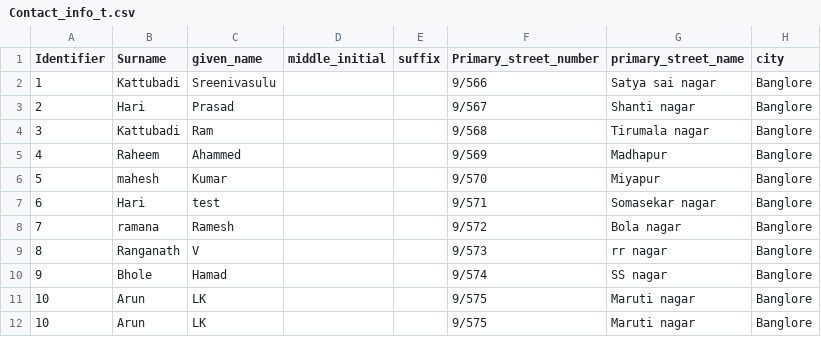
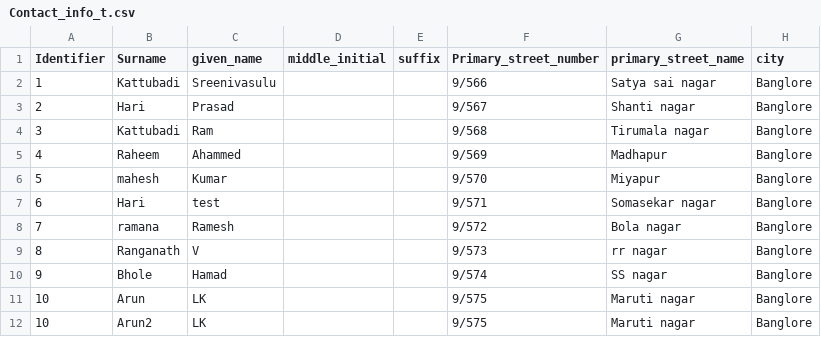
Before and after one commit to ksreenivasulu443/taf_sept_2024, a CSV file: input_files/Contact_info_t.csv, drawn as a sheet; only a part is shown; the diff names each change by its address in the sheet, - before the commit and + after, or states it on an @@ line.

```diff
--- a/input_files/Contact_info_t.csv
+++ b/input_files/Contact_info_t.csv
-B12 (Surname): Arun
+B12 (Surname): Arun2
```
Also changed, not shown: 8 other files.
